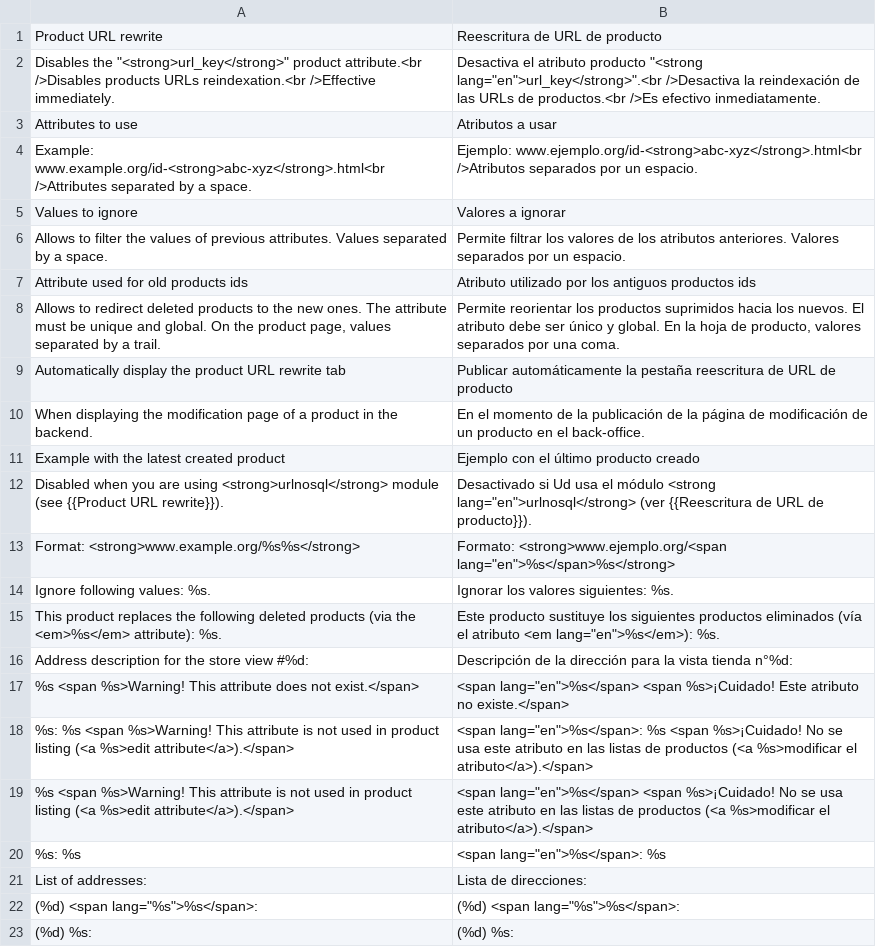
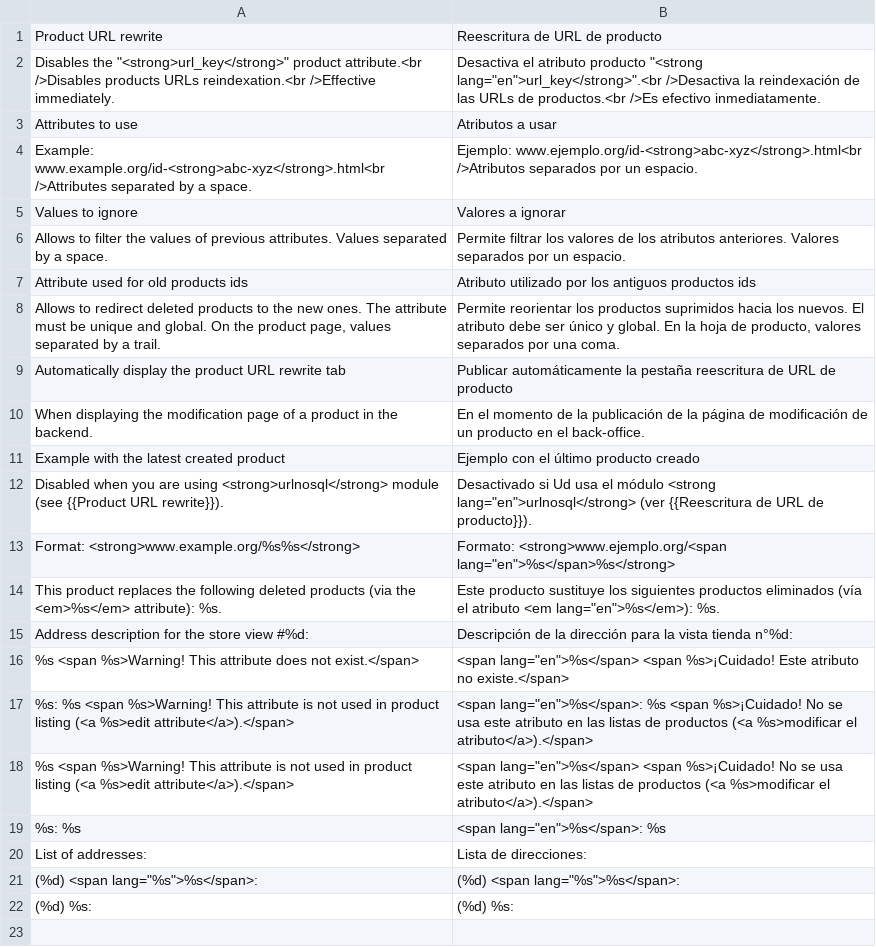
Before and after one commit to luigifab/openmage-urlnosql, a CSV file: app/locale/es_AR/Luigifab_Urlnosql.csv, drawn as a sheet.

```diff
--- a/app/locale/es_AR/Luigifab_Urlnosql.csv
+++ b/app/locale/es_AR/Luigifab_Urlnosql.csv
@@ -13,3 +13,2 @@
 "Format: <strong>www.example.org/%s%s</strong>","Formato: <strong>www.ejemplo.org/<span lang=""en"">%s</span>%s</strong>"
-"Ignore following values: %s.","Ignorar los valores siguientes: %s."
 "This product replaces the following deleted products (via the <em>%s</em> attribute): %s.","Este producto sustituye los siguientes productos eliminados (vía el atributo <em lang=""en"">%s</em>): %s."
```
Also changed, not shown: app/locale/es_CL/Luigifab_Urlnosql.csv, app/locale/es_CO/Luigifab_Urlnosql.csv, 22 other files.
